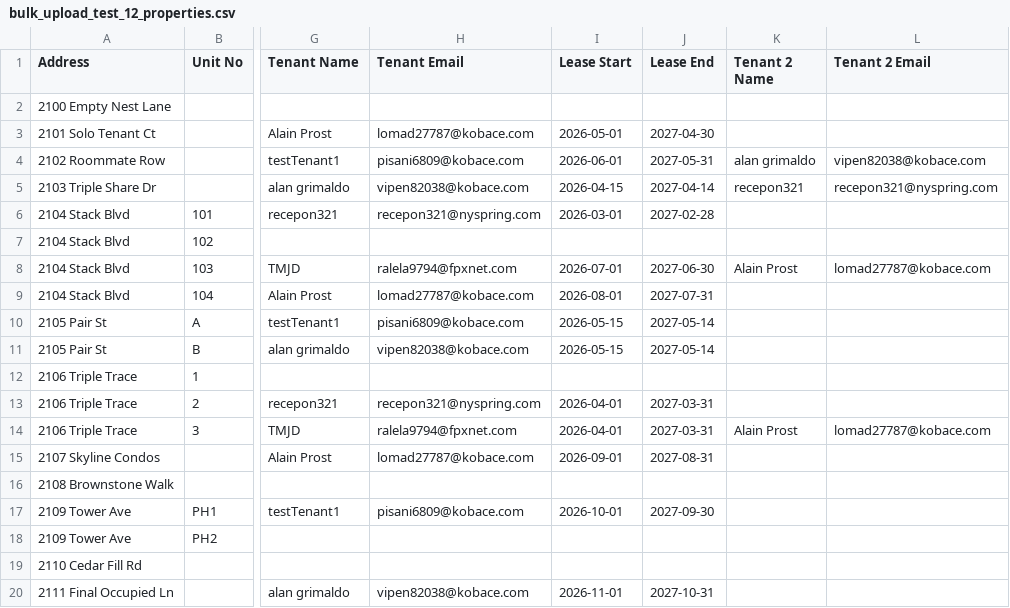
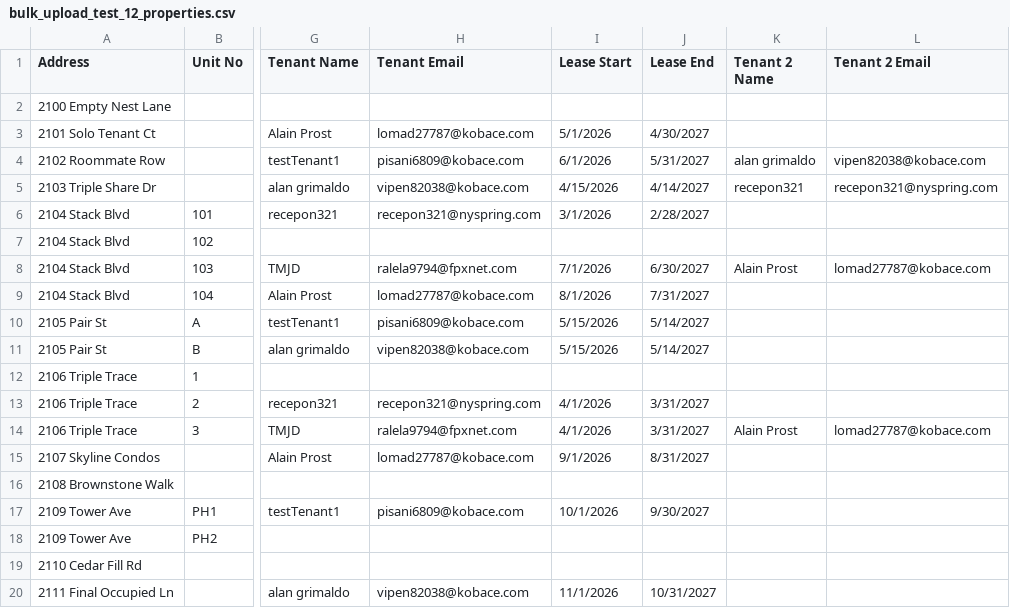
Before and after one commit to Ammar-khan04/DocuStay, a CSV file: data/bulk_upload_test_12_properties.csv, drawn as a sheet; only a part is shown, gaps mark what is left out; the diff names each change by its address in the sheet, - before the commit and + after, or states it on an @@ line.

```diff
--- a/data/bulk_upload_test_12_properties.csv
+++ b/data/bulk_upload_test_12_properties.csv
-I3 (Lease Start): 2026-05-01
+I3 (Lease Start): 5/1/2026
-J3 (Lease End): 2027-04-30
+J3 (Lease End): 4/30/2027
-I4 (Lease Start): 2026-06-01
+I4 (Lease Start): 6/1/2026
-J4 (Lease End): 2027-05-31
+J4 (Lease End): 5/31/2027
-I5 (Lease Start): 2026-04-15
+I5 (Lease Start): 4/15/2026
-J5 (Lease End): 2027-04-14
+J5 (Lease End): 4/14/2027
-I6 (Lease Start): 2026-03-01
+I6 (Lease Start): 3/1/2026
-J6 (Lease End): 2027-02-28
+J6 (Lease End): 2/28/2027
-I8 (Lease Start): 2026-07-01
+I8 (Lease Start): 7/1/2026
-J8 (Lease End): 2027-06-30
+J8 (Lease End): 6/30/2027
-I9 (Lease Start): 2026-08-01
+I9 (Lease Start): 8/1/2026
-J9 (Lease End): 2027-07-31
+J9 (Lease End): 7/31/2027
-I10:I11 (Lease Start): 2026-05-15
+I10:I11 (Lease Start): 5/15/2026
-J10:J11 (Lease End): 2027-05-14
+J10:J11 (Lease End): 5/14/2027
-I13:I14 (Lease Start): 2026-04-01
+I13:I14 (Lease Start): 4/1/2026
-J13:J14 (Lease End): 2027-03-31
+J13:J14 (Lease End): 3/31/2027
-I15 (Lease Start): 2026-09-01
+I15 (Lease Start): 9/1/2026
-J15 (Lease End): 2027-08-31
+J15 (Lease End): 8/31/2027
-I17 (Lease Start): 2026-10-01
+I17 (Lease Start): 10/1/2026
-J17 (Lease End): 2027-09-30
+J17 (Lease End): 9/30/2027
-I20 (Lease Start): 2026-11-01
+I20 (Lease Start): 11/1/2026
-J20 (Lease End): 2027-10-31
+J20 (Lease End): 10/31/2027
```
Also changed, not shown: 14 other files.
